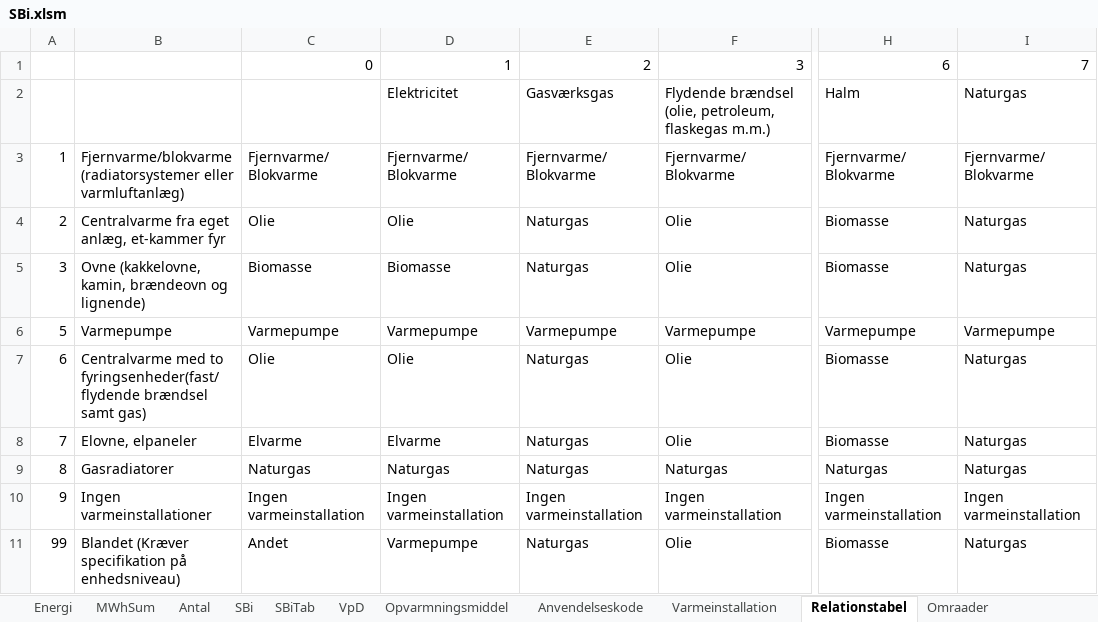
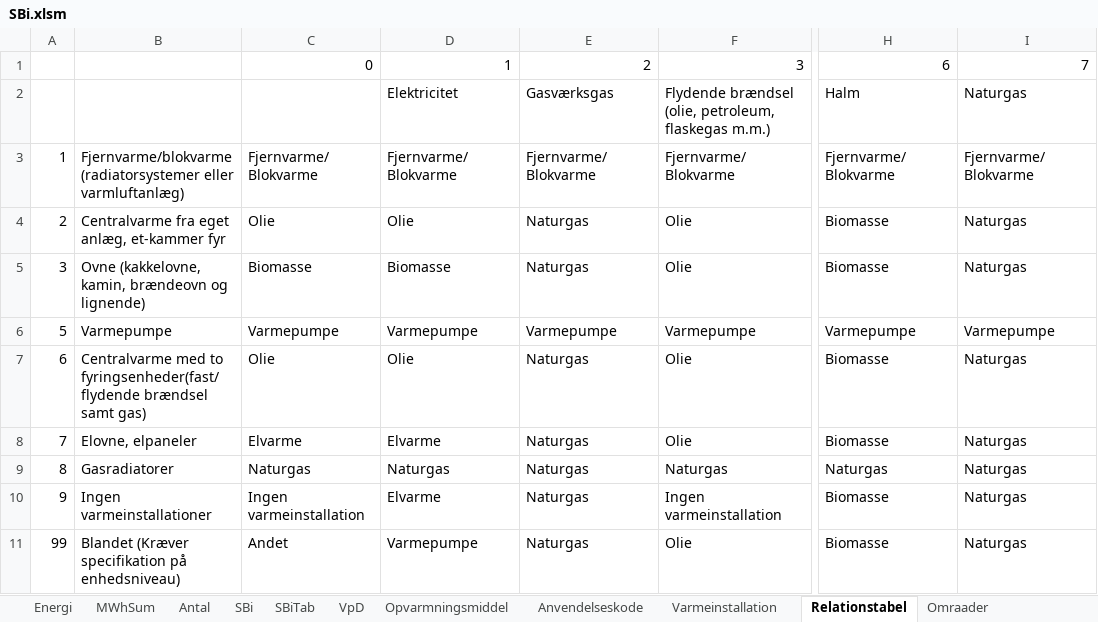
Before and after one commit to Hegerstrand/energyMapperOld, an Excel workbook: Python/SBi.xlsm, sheet Relationstabel, drawn as a sheet; only a part is shown, gaps mark what is left out; values as stored, in another font and other column widths than the file's, no borders; the diff names each change by its address in the sheet, - before the commit and + after, or states it on an @@ line.

Commit message:
sbi.xlsm

```diff
--- a/Python/SBi.xlsm (sheet Relationstabel)
+++ b/Python/SBi.xlsm (sheet Relationstabel)
-D10: Ingen varmeinstallation
+D10: Elvarme
-E10: Ingen varmeinstallation
+E10: Naturgas
-H10: Ingen varmeinstallation
+H10: Biomasse
-I10: Ingen varmeinstallation
+I10: Naturgas
```
Also changed, not shown: 39 other files.
